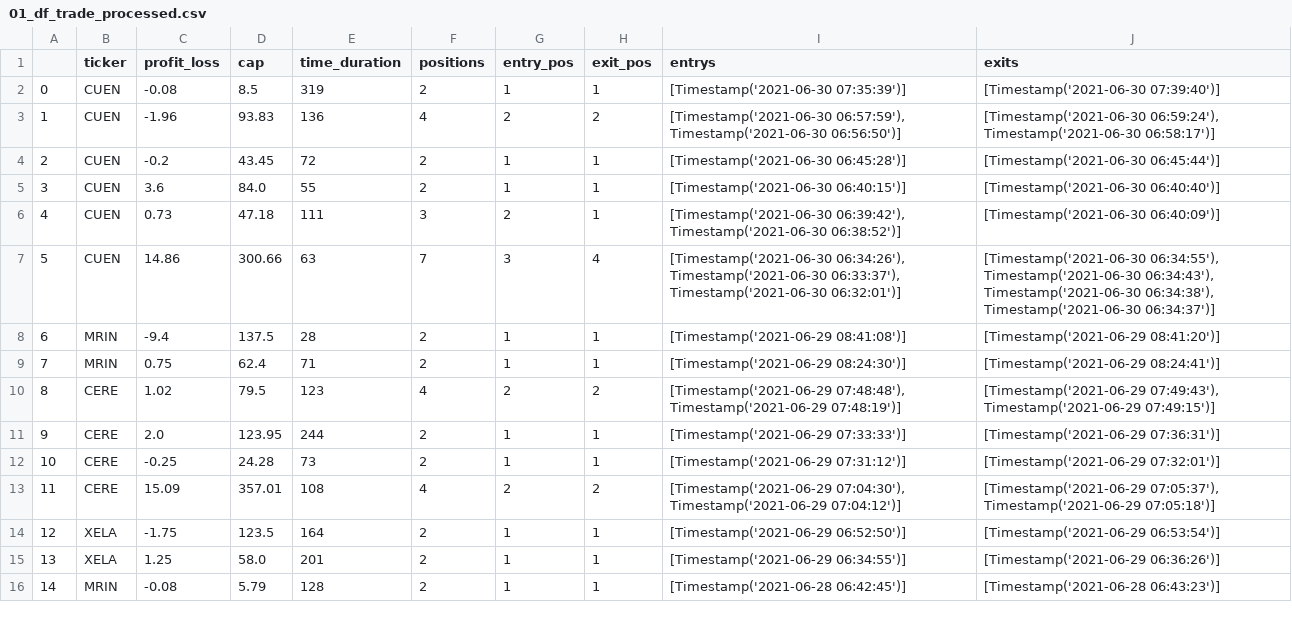
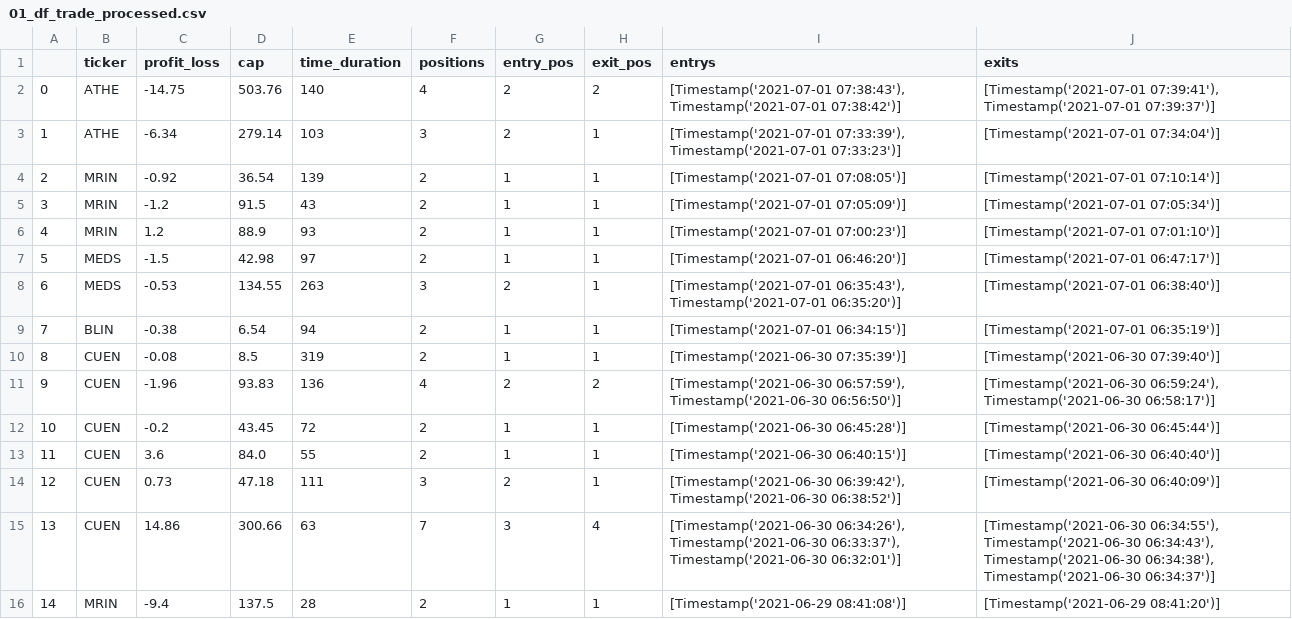
Before and after one commit to singhaaron/trade_parser, a CSV file: data/03_processed/01_df_trade_processed.csv, drawn as a sheet; only a part is shown; the shorter side is filled out with more unchanged rows; addresses are those after the commit; the diff names each change by its address in the sheet, - before the commit and + after, or states it on an @@ line.

```diff
--- a/data/03_processed/01_df_trade_processed.csv
+++ b/data/03_processed/01_df_trade_processed.csv
+row 2: 0 | ATHE | -14.75 | 503.76 | 140 | 4 | 2 | 2 | [Timestamp('2021-07-01 07:38:43'), Timestamp('2021-07-01 07:38:42')] | [Timestamp('2021-07-01 07:39:41'), Timestamp('2021-07-01 07:39:37')]
+row 3: 1 | ATHE | -6.34 | 279.14 | 103 | 3 | 2 | 1 | [Timestamp('2021-07-01 07:33:39'), Timestamp('2021-07-01 07:33:23')] | [Timestamp('2021-07-01 07:34:04')]
+row 4: 2 | MRIN | -0.92 | 36.54 | 139 | 2 | 1 | 1 | [Timestamp('2021-07-01 07:08:05')] | [Timestamp('2021-07-01 07:10:14')]
+row 5: 3 | MRIN | -1.2 | 91.5 | 43 | 2 | 1 | 1 | [Timestamp('2021-07-01 07:05:09')] | [Timestamp('2021-07-01 07:05:34')]
+row 6: 4 | MRIN | 1.2 | 88.9 | 93 | 2 | 1 | 1 | [Timestamp('2021-07-01 07:00:23')] | [Timestamp('2021-07-01 07:01:10')]
+row 7: 5 | MEDS | -1.5 | 42.98 | 97 | 2 | 1 | 1 | [Timestamp('2021-07-01 06:46:20')] | [Timestamp('2021-07-01 06:47:17')]
+row 8: 6 | MEDS | -0.53 | 134.55 | 263 | 3 | 2 | 1 | [Timestamp('2021-07-01 06:35:43'), Timestamp('2021-07-01 06:35:20')] | [Timestamp('2021-07-01 06:38:40')]
+row 9: 7 | BLIN | -0.38 | 6.54 | 94 | 2 | 1 | 1 | [Timestamp('2021-07-01 06:34:15')] | [Timestamp('2021-07-01 06:35:19')]
@@ column A renumbered from row 10 down @@
```
Also changed, not shown: data/01_raw/01_trade_activity.csv, data/02_intermediate/01_df_trade_activity.csv, 7 other files.
